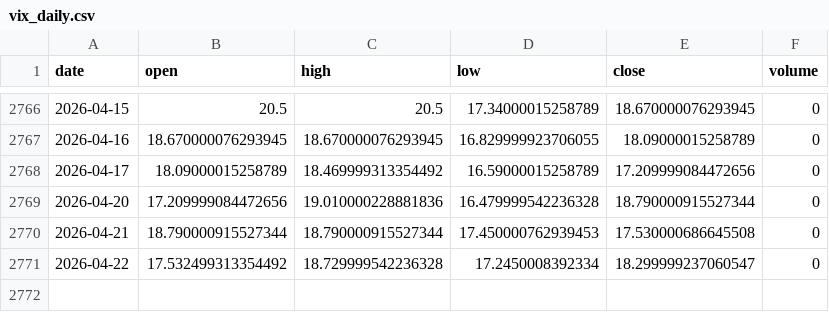
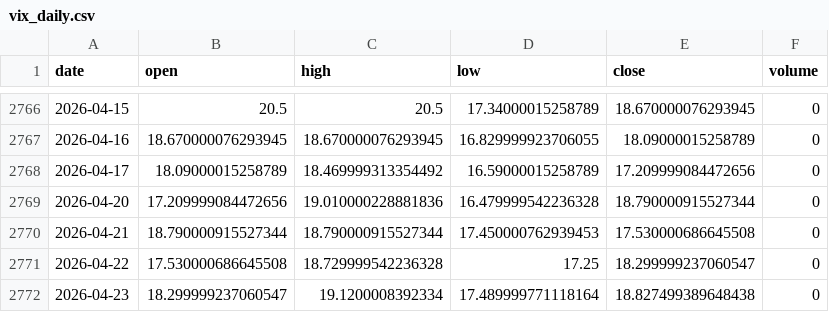
Before and after one commit to pravindev666/David-V2, a CSV file: data/vix_daily.csv, drawn as a sheet; only a part is shown, gaps mark what is left out.

Commit message:
Auto-sync: Market data update 2026-04-23 05:23

```diff
--- a/data/vix_daily.csv
+++ b/data/vix_daily.csv
@@ -2770,2 +2770,3 @@ date,open,high,low,close,volume
 2026-04-21,18.790000915527344,18.790000915527344,17.450000762939453,17.530000686645508,0
-2026-04-22,17.532499313354492,18.729999542236328,17.2450008392334,18.299999237060547,0
+2026-04-22,17.530000686645508,18.729999542236328,17.25,18.299999237060547,0
+2026-04-23,18.299999237060547,19.1200008392334,17.489999771118164,18.827499389648438,0
```
Also changed, not shown: data/nifty_daily.csv.
